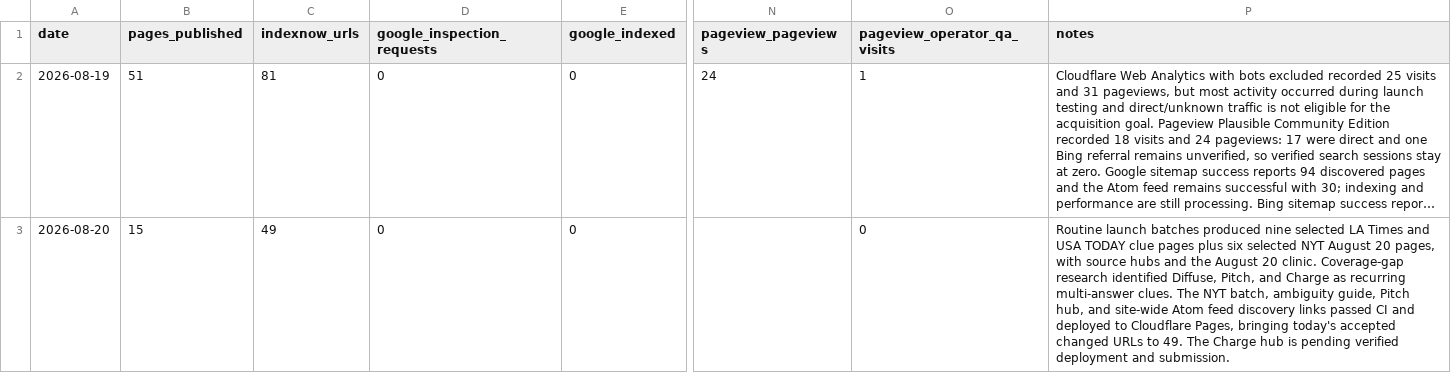
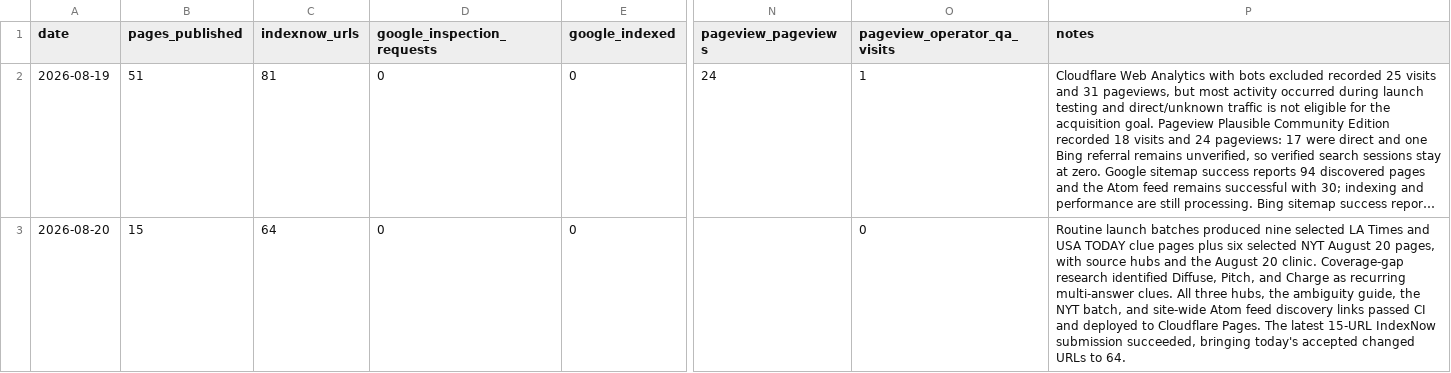
Before and after one commit to masling/Crossword-Clue-Tutor, a CSV file: ops/traffic-log.csv, drawn as a sheet; only a part is shown, gaps mark what is left out; long unchanged cells end in …; the diff names each change by its address in the sheet, - before the commit and + after, or states it on an @@ line.

Commit message:
Record Charge hub deployment

```diff
--- a/ops/traffic-log.csv
+++ b/ops/traffic-log.csv
-C3 (indexnow_urls): 49
+C3 (indexnow_urls): 64
-P3 (notes): …multi-answer clues. The NYT batch, ambiguity guide, Pitch hub, and site-wide Atom feed discovery links passed CI and deployed to Cloudflare Pages, bringing today's accepted changed URLs to 49. The Charge hub is pending verified deployment and submission.
+P3 (notes): …multi-answer clues. All three hubs, the ambiguity guide, the NYT batch, and site-wide Atom feed discovery links passed CI and deployed to Cloudflare Pages. The latest 15-URL IndexNow submission succeeded, bringing today's accepted changed URLs to 64.
```
Also changed, not shown: 1 other file.
